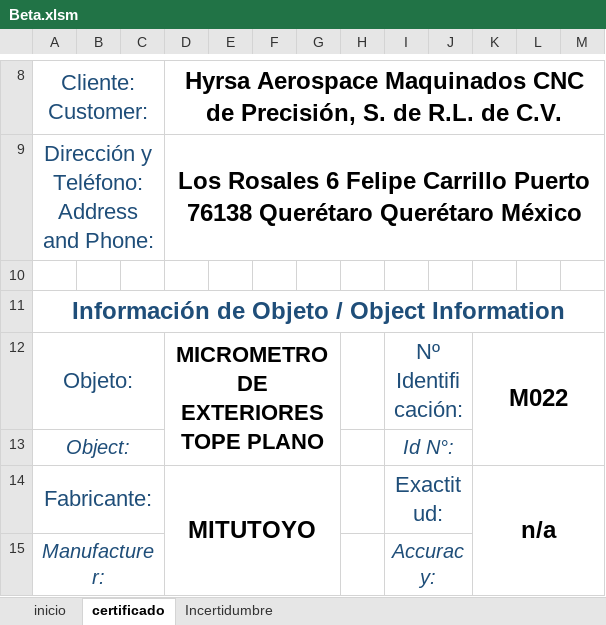
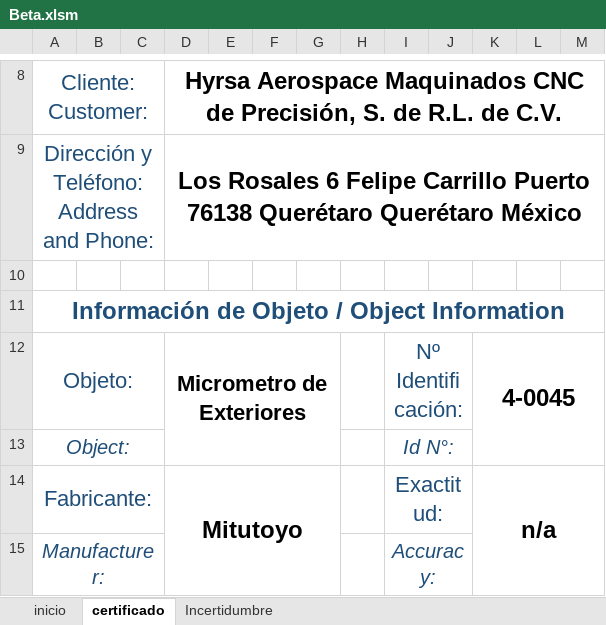
Before and after one commit to hocht/Kalibrix, an Excel workbook: Beta.xlsm, sheet certificado, drawn as a sheet; only a part is shown, gaps mark what is left out; values as stored, in another font and other column widths than the file's, no borders; charts and pictures not drawn; the diff covers the shown part only; the diff names each change by its address in the sheet, - before the commit and + after, or states it on an @@ line.

```diff
--- a/Beta.xlsm (sheet certificado)
+++ b/Beta.xlsm (sheet certificado)
-D12: MICROMETRO DE EXTERIORES TOPE PLANO
+D12: Micrometro de Exteriores
-K12: M022
+K12: 4-0045
-D14: MITUTOYO
+D14: Mitutoyo
```
Also changed, not shown: 2 added rows, 2 removed rows and 11 edited cells elsewhere in this sheet, sheet Incertidumbre, sheet inicio, charts or pictures.
